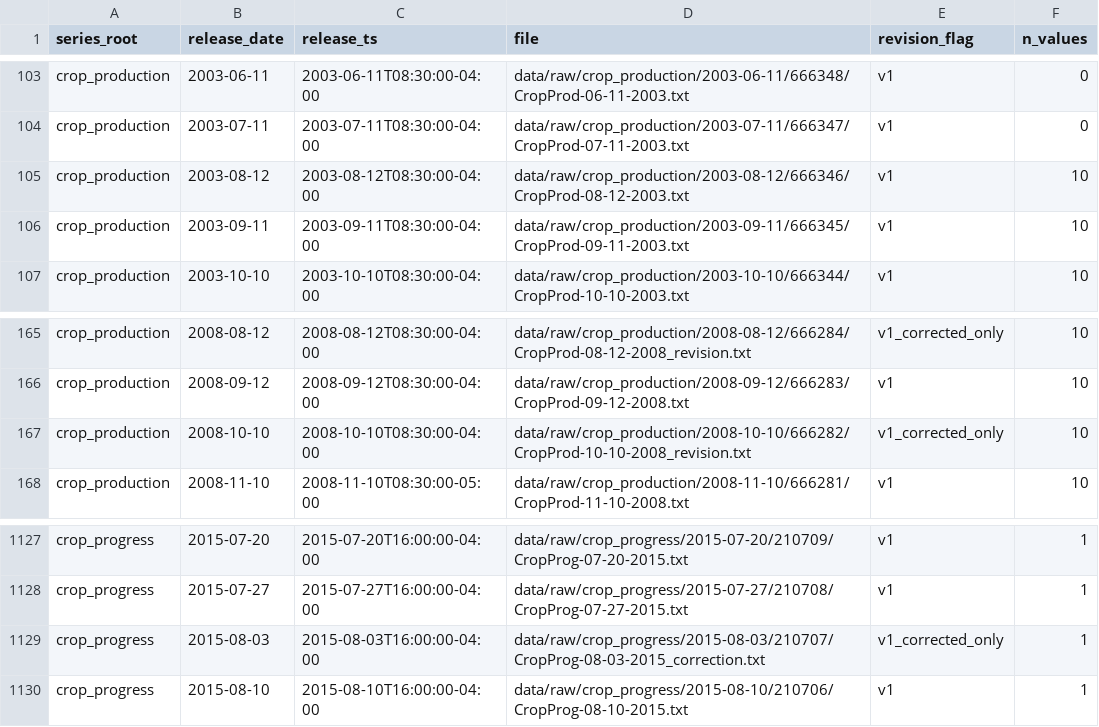
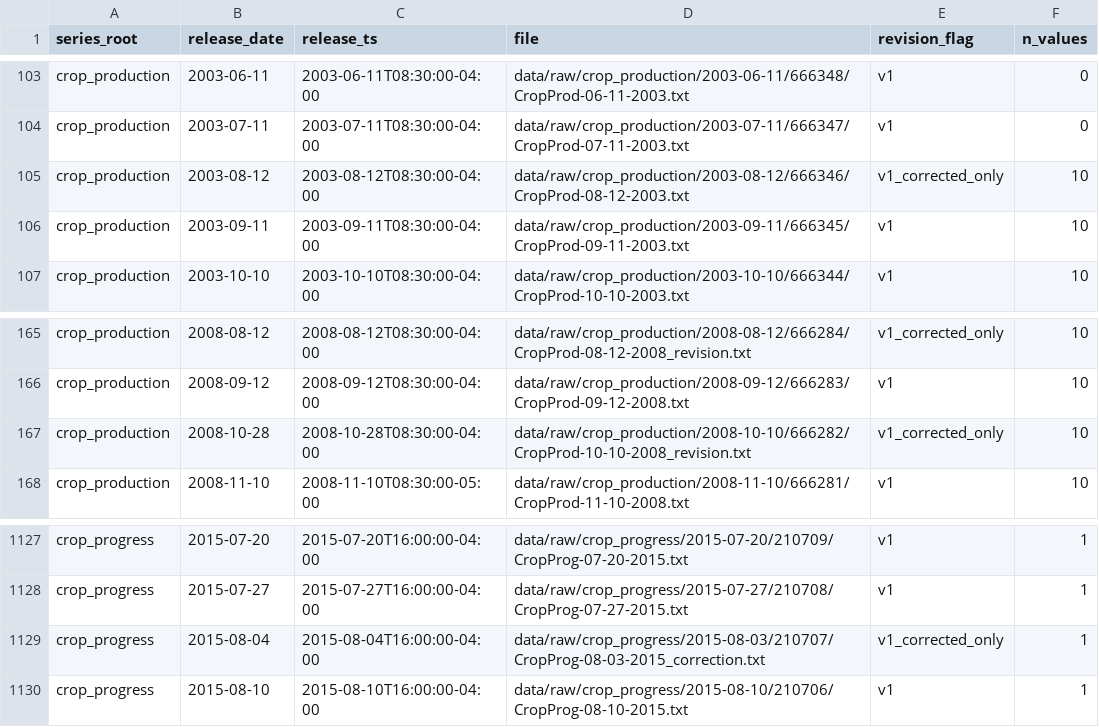
Before and after one commit to nik110403/usda-august-corn-misses, a CSV file: data/nass_releases.csv, drawn as a sheet; only a part is shown, gaps mark what is left out.

```diff
--- a/data/nass_releases.csv
+++ b/data/nass_releases.csv
@@ -104,3 +104,3 @@ crop_production,2003-06-11,2003-06-11T08:30:00-04:00,data/raw/crop_production/20
 crop_production,2003-07-11,2003-07-11T08:30:00-04:00,data/raw/crop_production/2003-07-11/666347/CropProd-07-11-2003.txt,v1,0
-crop_production,2003-08-12,2003-08-12T08:30:00-04:00,data/raw/crop_production/2003-08-12/666346/CropProd-08-12-2003.txt,v1,10
+crop_production,2003-08-12,2003-08-12T08:30:00-04:00,data/raw/crop_production/2003-08-12/666346/CropProd-08-12-2003.txt,v1_corrected_only,10
 crop_production,2003-09-11,2003-09-11T08:30:00-04:00,data/raw/crop_production/2003-09-11/666345/CropProd-09-11-2003.txt,v1,10
@@ -166,3 +166,3 @@ crop_production,2008-08-12,2008-08-12T08:30:00-04:00,data/raw/crop_production/20
 crop_production,2008-09-12,2008-09-12T08:30:00-04:00,data/raw/crop_production/2008-09-12/666283/CropProd-09-12-2008.txt,v1,10
-crop_production,2008-10-10,2008-10-10T08:30:00-04:00,data/raw/crop_production/2008-10-10/666282/CropProd-10-10-2008_revision.txt,v1_corrected_only,10
+crop_production,2008-10-28,2008-10-28T08:30:00-04:00,data/raw/crop_production/2008-10-10/666282/CropProd-10-10-2008_revision.txt,v1_corrected_only,10
 crop_production,2008-11-10,2008-11-10T08:30:00-05:00,data/raw/crop_production/2008-11-10/666281/CropProd-11-10-2008.txt,v1,10
@@ -1128,3 +1128,3 @@ crop_progress,2015-07-20,2015-07-20T16:00:00-04:00,data/raw/crop_progress/2015-0
 crop_progress,2015-07-27,2015-07-27T16:00:00-04:00,data/raw/crop_progress/2015-07-27/210708/CropProg-07-27-2015.txt,v1,1
-crop_progress,2015-08-03,2015-08-03T16:00:00-04:00,data/raw/crop_progress/2015-08-03/210707/CropProg-08-03-2015_correction.txt,v1_corrected_only,1
+crop_progress,2015-08-04,2015-08-04T16:00:00-04:00,data/raw/crop_progress/2015-08-03/210707/CropProg-08-03-2015_correction.txt,v1_corrected_only,1
 crop_progress,2015-08-10,2015-08-10T16:00:00-04:00,data/raw/crop_progress/2015-08-10/210706/CropProg-08-10-2015.txt,v1,1
```
Also changed, not shown: data/nass_selection.csv, data/release_times.csv, 6 other files.
